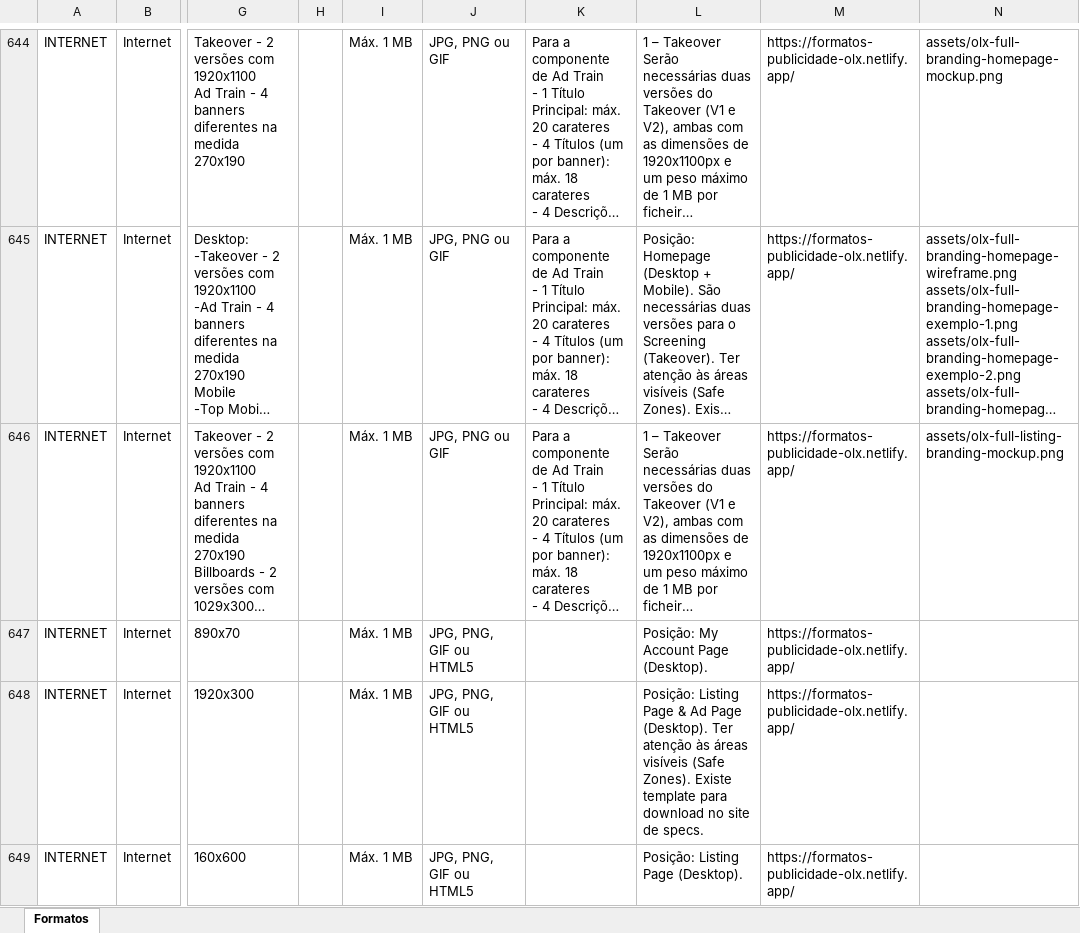
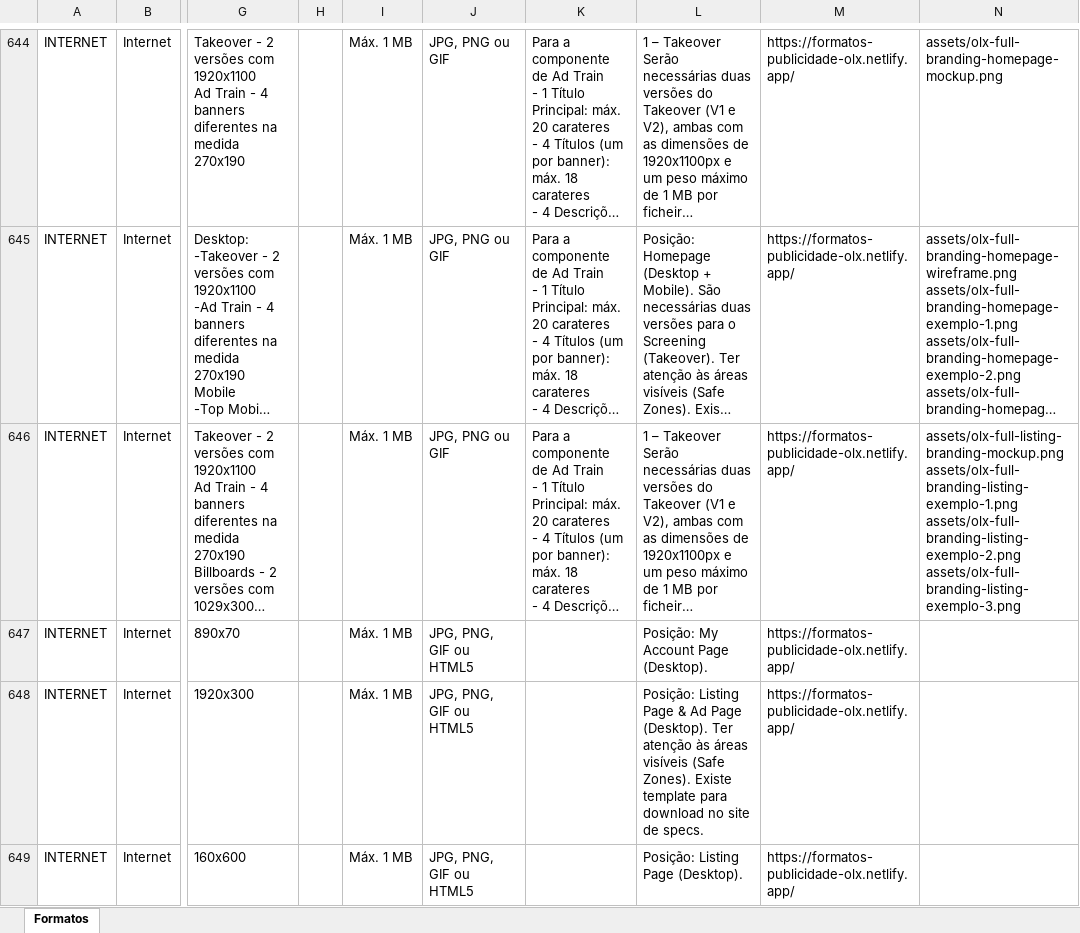
Before and after one commit to claudiarosa00/MS-Builder, an Excel workbook: data/base-formatos.xlsx, sheet Formatos, drawn as a sheet; only a part is shown, gaps mark what is left out; long unchanged cells end in …; values as stored, in another font and other column widths than the file's, no borders; ↵ is a line break in a cell; the diff names each change by its address in the sheet, - before the commit and + after, or states it on an @@ line.

```diff
--- a/data/base-formatos.xlsx (sheet Formatos)
+++ b/data/base-formatos.xlsx (sheet Formatos)
-N646: assets/olx-full-listing-branding-mockup.png
+N646: assets/olx-full-listing-branding-mockup.png ↵ assets/olx-full-branding-listing-exemplo-1.png ↵ assets/olx-full-branding-listing-exemplo-2.png ↵ assets/olx-full-branding-listing-exemplo-3.png
```
Also changed, not shown: 3 other files.
